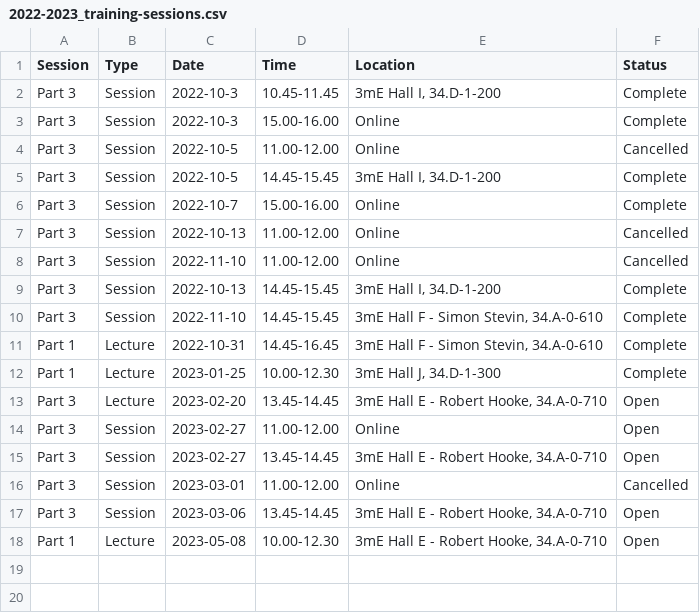
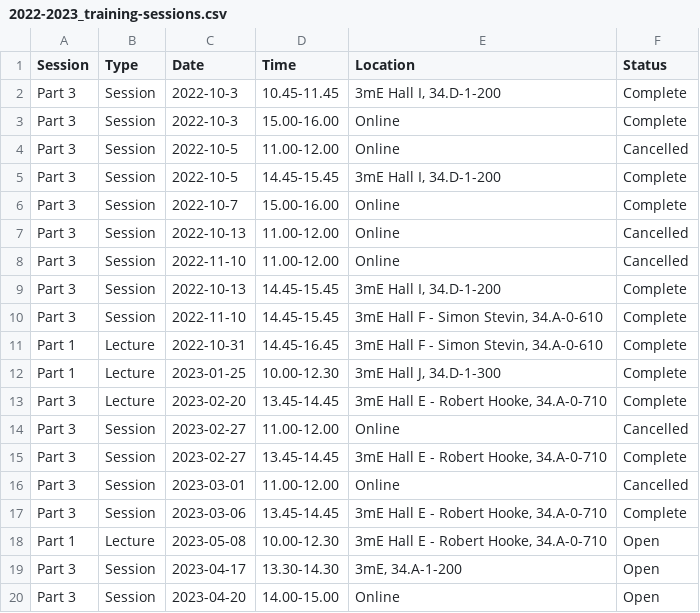
Before and after one commit to 3mE-Data-Stewards/3mE-PhD-DMP-training, a CSV file: 2022-2023_training-sessions.csv, drawn as a sheet.

Commit message:
update schedule

```diff
--- a/2022-2023_training-sessions.csv
+++ b/2022-2023_training-sessions.csv
@@ -12,7 +12,9 @@ Part 1,Lecture,2022-10-31,14.45-16.45,"3mE Hall F - Simon Stevin, 34.A-0-610",Co
 Part 1,Lecture,2023-01-25,10.00-12.30,"3mE Hall J, 34.D-1-300",Complete
-Part 3,Lecture,2023-02-20,13.45-14.45,"3mE Hall E - Robert Hooke, 34.A-0-710",Open
-Part 3,Session,2023-02-27,11.00-12.00,"Online",Open
-Part 3,Session,2023-02-27,13.45-14.45,"3mE Hall E - Robert Hooke, 34.A-0-710",Open
+Part 3,Lecture,2023-02-20,13.45-14.45,"3mE Hall E - Robert Hooke, 34.A-0-710",Complete
+Part 3,Session,2023-02-27,11.00-12.00,"Online",Cancelled
+Part 3,Session,2023-02-27,13.45-14.45,"3mE Hall E - Robert Hooke, 34.A-0-710",Complete
 Part 3,Session,2023-03-01,11.00-12.00,"Online",Cancelled
-Part 3,Session,2023-03-06,13.45-14.45,"3mE Hall E - Robert Hooke, 34.A-0-710",Open
+Part 3,Session,2023-03-06,13.45-14.45,"3mE Hall E - Robert Hooke, 34.A-0-710",Complete
 Part 1,Lecture,2023-05-08,10.00-12.30,"3mE Hall E - Robert Hooke, 34.A-0-710",Open
+Part 3,Session,2023-04-17,13.30-14.30,"3mE, 34.A-1-200",Open
+Part 3,Session,2023-04-20,14.00-15.00,"Online",Open
```
